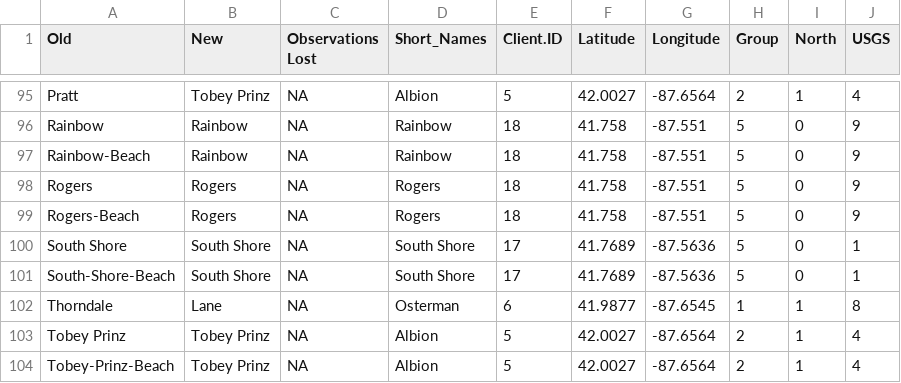
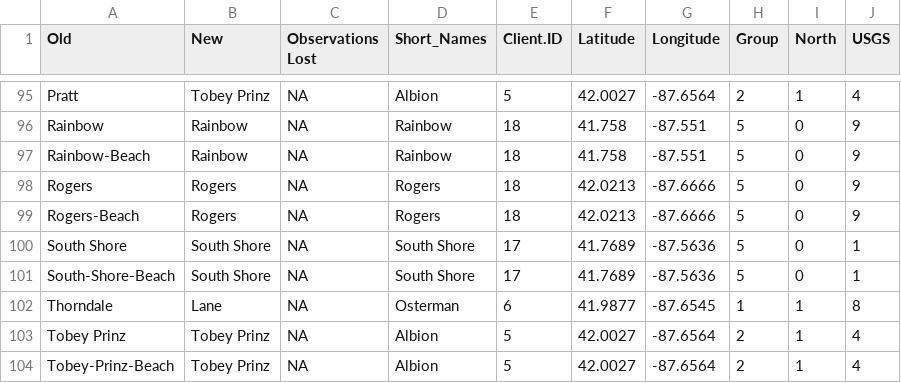
Before and after one commit to Chicago/clear-water, a CSV file: CSVs/cleanbeachnames.csv, drawn as a sheet; only a part is shown, gaps mark what is left out.

Commit message:
Updated Rogers Beach LatLong

```diff
--- a/CSVs/cleanbeachnames.csv
+++ b/CSVs/cleanbeachnames.csv
@@ -97,4 +97,4 @@ Rainbow,Rainbow,NA,Rainbow,18,41.758,-87.551,5,0,9
 Rainbow-Beach,Rainbow,NA,Rainbow,18,41.758,-87.551,5,0,9
-Rogers,Rogers,NA,Rogers,18,41.758,-87.551,5,0,9
-Rogers-Beach,Rogers,NA,Rogers,18,41.758,-87.551,5,0,9
+Rogers,Rogers,NA,Rogers,18,42.0213,-87.6666,5,0,9
+Rogers-Beach,Rogers,NA,Rogers,18,42.0213,-87.6666,5,0,9
 South Shore,South Shore,NA,South Shore,17,41.7689,-87.5636,5,0,1
```
